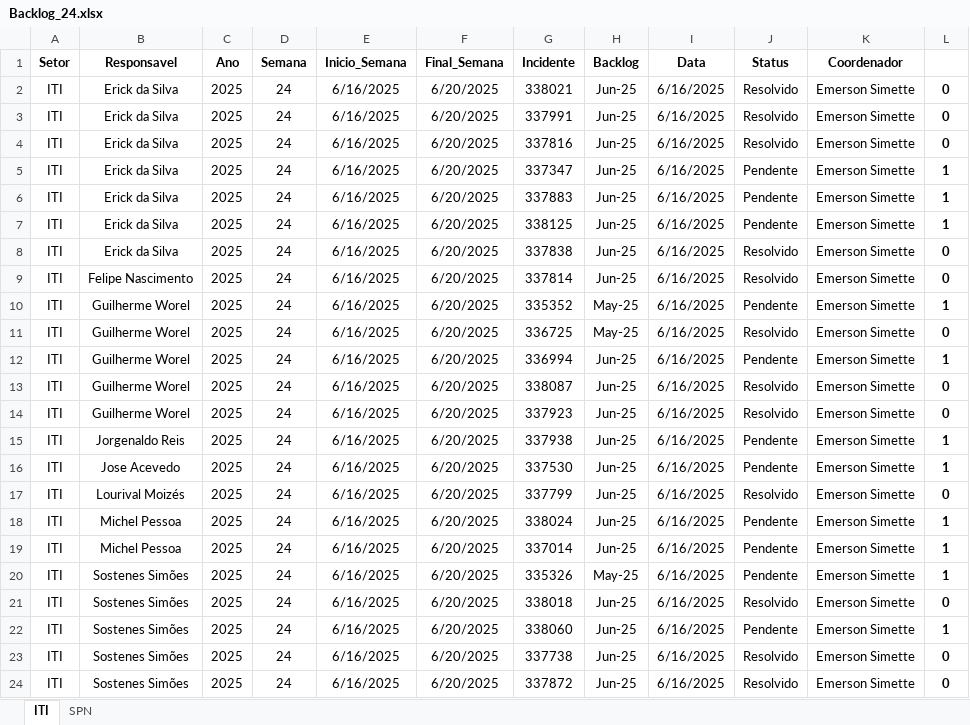
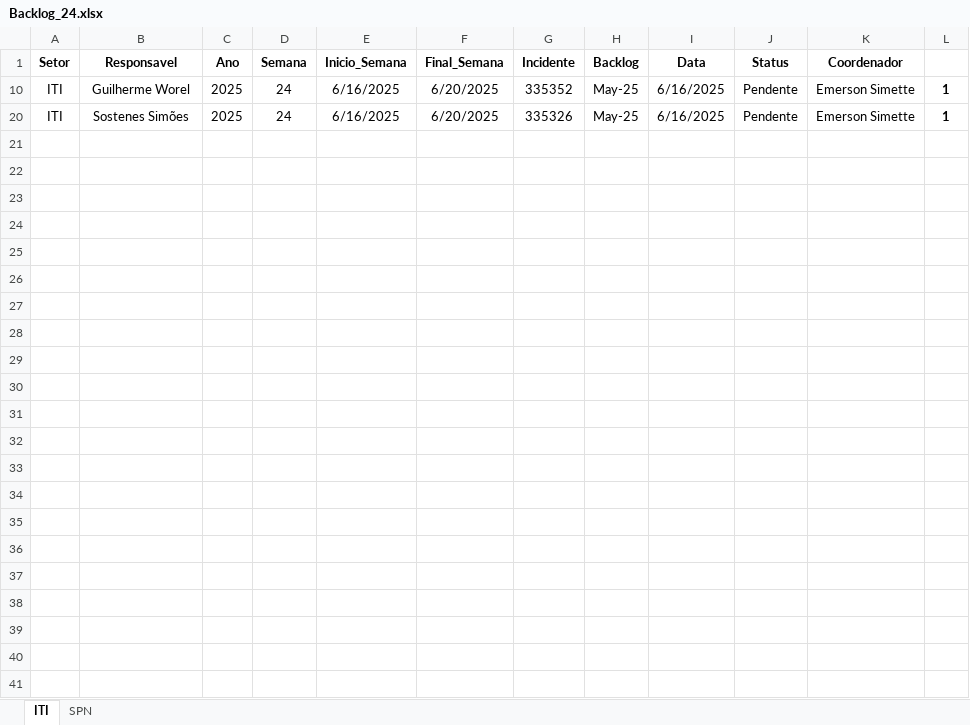
Before and after one commit to GeekFrancisco/Franciscodatais, an Excel workbook: Base/Backlog_24.xlsx, sheet ITI, drawn as a sheet; values as stored, in another font and other column widths than the file's, no borders; the diff names each change by its address in the sheet, - before the commit and + after, or states it on an @@ line.

```diff
--- a/Base/Backlog_24.xlsx (sheet ITI)
+++ b/Base/Backlog_24.xlsx (sheet ITI)
@@ row 2 hidden: ITI | Erick da Silva | 2025 | 24 | 6/16/2025 | 6/20/2025 | 338021 | Jun-25 | 6/16/2025 | Resolvido | Emerson Simette | 0 @@
@@ row 3 hidden: ITI | Erick da Silva | 2025 | 24 | 6/16/2025 | 6/20/2025 | 337991 | Jun-25 | 6/16/2025 | Resolvido | Emerson Simette | 0 @@
@@ row 4 hidden: ITI | Erick da Silva | 2025 | 24 | 6/16/2025 | 6/20/2025 | 337816 | Jun-25 | 6/16/2025 | Resolvido | Emerson Simette | 0 @@
@@ row 5 hidden: ITI | Erick da Silva | 2025 | 24 | 6/16/2025 | 6/20/2025 | 337347 | Jun-25 | 6/16/2025 | Pendente | Emerson Simette | 1 @@
@@ row 6 hidden: ITI | Erick da Silva | 2025 | 24 | 6/16/2025 | 6/20/2025 | 337883 | Jun-25 | 6/16/2025 | Pendente | Emerson Simette | 1 @@
@@ row 7 hidden: ITI | Erick da Silva | 2025 | 24 | 6/16/2025 | 6/20/2025 | 338125 | Jun-25 | 6/16/2025 | Pendente | Emerson Simette | 1 @@
@@ row 8 hidden: ITI | Erick da Silva | 2025 | 24 | 6/16/2025 | 6/20/2025 | 337838 | Jun-25 | 6/16/2025 | Resolvido | Emerson Simette | 0 @@
@@ row 9 hidden: ITI | Felipe Nascimento | 2025 | 24 | 6/16/2025 | 6/20/2025 | 337814 | Jun-25 | 6/16/2025 | Resolvido | Emerson Simette | 0 @@
@@ row 11 hidden: ITI | Guilherme Worel | 2025 | 24 | 6/16/2025 | 6/20/2025 | 336725 | May-25 | 6/16/2025 | Resolvido | Emerson Simette | 0 @@
@@ row 12 hidden: ITI | Guilherme Worel | 2025 | 24 | 6/16/2025 | 6/20/2025 | 336994 | Jun-25 | 6/16/2025 | Pendente | Emerson Simette | 1 @@
@@ row 13 hidden: ITI | Guilherme Worel | 2025 | 24 | 6/16/2025 | 6/20/2025 | 338087 | Jun-25 | 6/16/2025 | Resolvido | Emerson Simette | 0 @@
@@ row 14 hidden: ITI | Guilherme Worel | 2025 | 24 | 6/16/2025 | 6/20/2025 | 337923 | Jun-25 | 6/16/2025 | Resolvido | Emerson Simette | 0 @@
@@ row 15 hidden: ITI | Jorgenaldo Reis | 2025 | 24 | 6/16/2025 | 6/20/2025 | 337938 | Jun-25 | 6/16/2025 | Pendente | Emerson Simette | 1 @@
@@ row 16 hidden: ITI | Jose Acevedo | 2025 | 24 | 6/16/2025 | 6/20/2025 | 337530 | Jun-25 | 6/16/2025 | Pendente | Emerson Simette | 1 @@
@@ row 17 hidden: ITI | Lourival Moizés | 2025 | 24 | 6/16/2025 | 6/20/2025 | 337799 | Jun-25 | 6/16/2025 | Resolvido | Emerson Simette | 0 @@
@@ row 18 hidden: ITI | Michel Pessoa | 2025 | 24 | 6/16/2025 | 6/20/2025 | 338024 | Jun-25 | 6/16/2025 | Pendente | Emerson Simette | 1 @@
@@ row 19 hidden: ITI | Michel Pessoa | 2025 | 24 | 6/16/2025 | 6/20/2025 | 337014 | Jun-25 | 6/16/2025 | Pendente | Emerson Simette | 1 @@
@@ row 21 hidden: ITI | Sostenes Simões | 2025 | 24 | 6/16/2025 | 6/20/2025 | 338018 | Jun-25 | 6/16/2025 | Resolvido | Emerson Simette | 0 @@
@@ row 22 hidden: ITI | Sostenes Simões | 2025 | 24 | 6/16/2025 | 6/20/2025 | 338060 | Jun-25 | 6/16/2025 | Pendente | Emerson Simette | 1 @@
@@ row 23 hidden: ITI | Sostenes Simões | 2025 | 24 | 6/16/2025 | 6/20/2025 | 337738 | Jun-25 | 6/16/2025 | Resolvido | Emerson Simette | 0 @@
@@ row 24 hidden: ITI | Sostenes Simões | 2025 | 24 | 6/16/2025 | 6/20/2025 | 337872 | Jun-25 | 6/16/2025 | Resolvido | Emerson Simette | 0 @@
```
Also changed, not shown: sheet SPN, Base/consolidado.xlsx, 12 other files.
